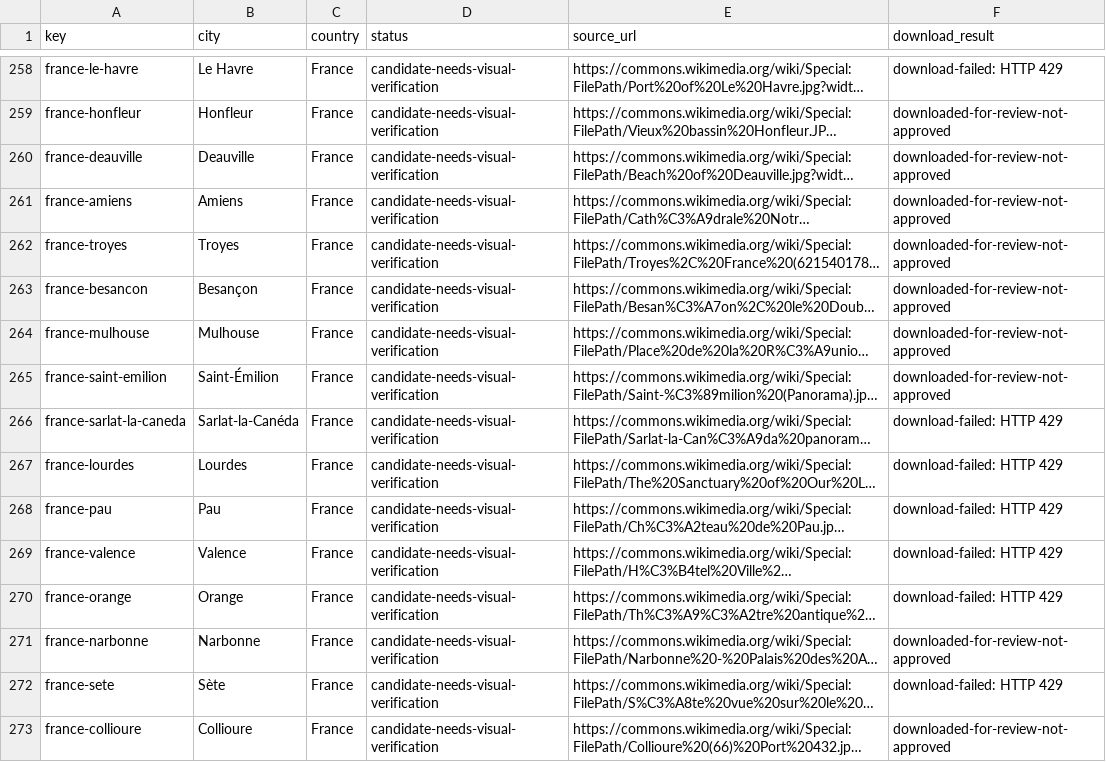
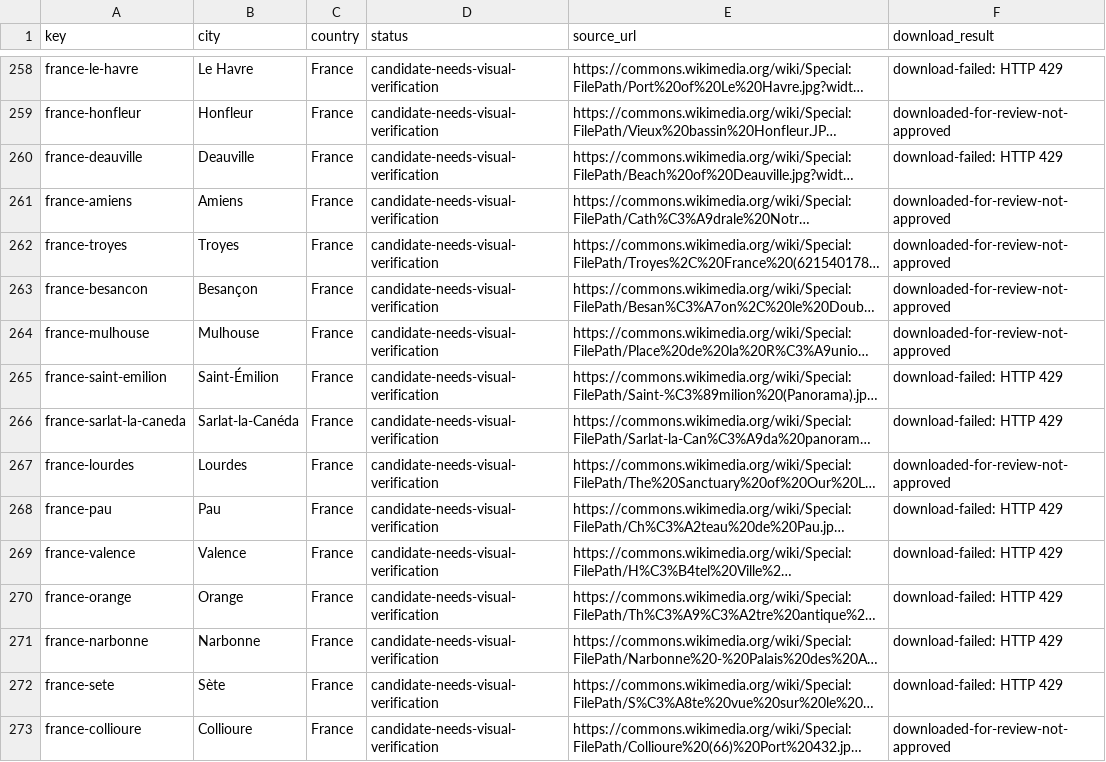
Before and after one commit to Muttanbal/tiptoe-the-world, a CSV file: photo-review/review.csv, drawn as a sheet; only a part is shown, gaps mark what is left out; long unchanged cells end in …; the diff covers the shown part only; the diff names each change by its address in the sheet, - before the commit and + after, or states it on an @@ line.

```diff
--- a/photo-review/review.csv
+++ b/photo-review/review.csv
-F260 (download_result): downloaded-for-review-not-approved
+F260 (download_result): download-failed: HTTP 429
-F265 (download_result): downloaded-for-review-not-approved
+F265 (download_result): download-failed: HTTP 429
-F267 (download_result): download-failed: HTTP 429
+F267 (download_result): downloaded-for-review-not-approved
-F271 (download_result): downloaded-for-review-not-approved
+F271 (download_result): download-failed: HTTP 429
```
Also changed, not shown: 10 added rows and 12 edited cells elsewhere in this file, 4 other files.
